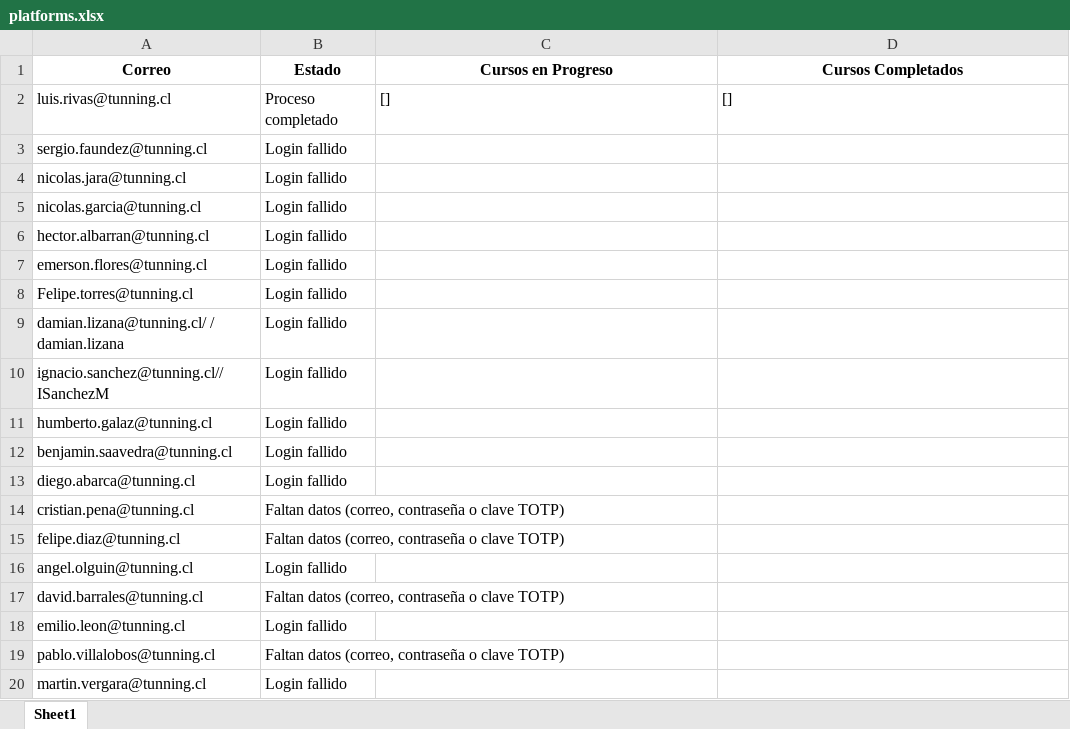
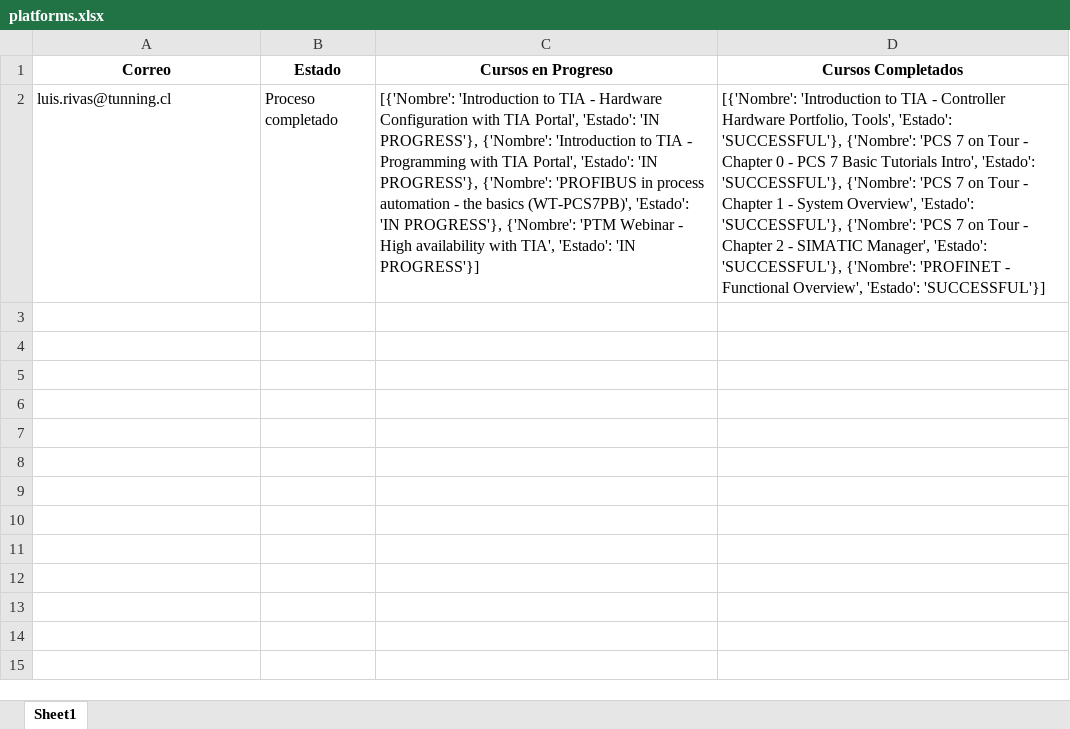
Before and after one commit to Huamagod1/Scrapping-Plataforma-Rau, an Excel workbook: data/results/platforms.xlsx, sheet Sheet1, drawn as a sheet; only a part is shown; values as stored, in another font and other column widths than the file's, no borders; the diff covers the shown part only; the diff names each change by its address in the sheet, - before the commit and + after, or states it on an @@ line.

Commit message:
progresComplet

```diff
--- a/data/results/platforms.xlsx (sheet Sheet1)
+++ b/data/results/platforms.xlsx (sheet Sheet1)
-C2 (Cursos en Progreso): []
+C2 (Cursos en Progreso): [{'Nombre': 'Introduction to TIA - Hardware Configuration with TIA Portal', 'Estado': 'IN PROGRESS'}, {'Nombre': 'Introduction to TIA - Programming with TIA Portal', 'Estado': 'IN PROGRESS'}, {'Nombre': 'PROFIBUS in process automation - the basics (WT-PCS7PB)', 'Estado': 'IN PROGRESS'}, {'Nombre': 'PTM Webinar - High availability with TIA', 'Estado': 'IN PROGRESS'}]
-D2 (Cursos Completados): []
+D2 (Cursos Completados): [{'Nombre': 'Introduction to TIA - Controller Hardware Portfolio, Tools', 'Estado': 'SUCCESSFUL'}, {'Nombre': 'PCS 7 on Tour - Chapter 0 - PCS 7 Basic Tutorials Intro', 'Estado': 'SUCCESSFUL'}, {'Nombre': 'PCS 7 on Tour - Chapter 1 - System Overview', 'Estado': 'SUCCESSFUL'}, {'Nombre': 'PCS 7 on Tour - Chapter 2 - SIMATIC Manager', 'Estado': 'SUCCESSFUL'}, {'Nombre': 'PROFINET - Functional Overview', 'Estado': 'SUCCESSFUL'}]
-row 3: sergio.faundez@tunning.cl | Login fallido
-row 4: nicolas.jara@tunning.cl | Login fallido
-row 5: nicolas.garcia@tunning.cl | Login fallido
-row 6: hector.albarran@tunning.cl | Login fallido
-row 7: emerson.flores@tunning.cl | Login fallido
-row 8: Felipe.torres@tunning.cl | Login fallido
-row 9: damian.lizana@tunning.cl/ / damian.lizana | Login fallido
-row 10: ignacio.sanchez@tunning.cl// ISanchezM | Login fallido
-row 11: humberto.galaz@tunning.cl | Login fallido
-row 12: benjamin.saavedra@tunning.cl | Login fallido
-row 13: diego.abarca@tunning.cl | Login fallido
-row 14: cristian.pena@tunning.cl | Faltan datos (correo, contraseña o clave TOTP)
-row 15: felipe.diaz@tunning.cl | Faltan datos (correo, contraseña o clave TOTP)
-row 16: angel.olguin@tunning.cl | Login fallido
-row 17: david.barrales@tunning.cl | Faltan datos (correo, contraseña o clave TOTP)
-row 18: emilio.leon@tunning.cl | Login fallido
-row 19: pablo.villalobos@tunning.cl | Faltan datos (correo, contraseña o clave TOTP)
-row 20: martin.vergara@tunning.cl | Login fallido
```
Also changed, not shown: 16 removed rows elsewhere in this sheet, 5 other files.
